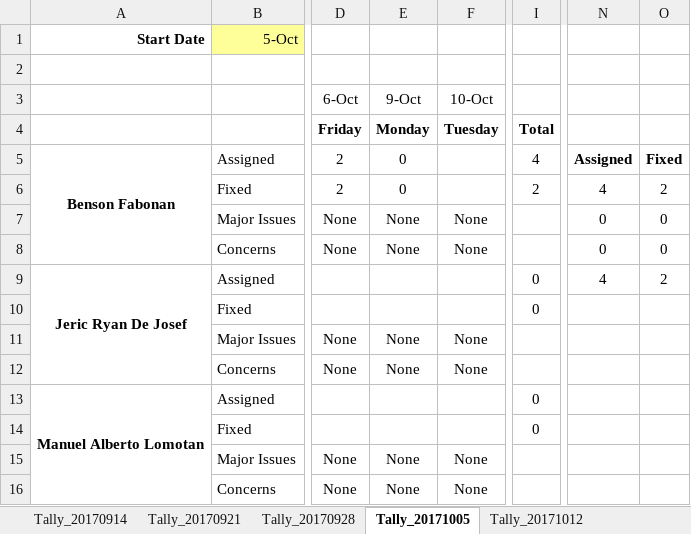
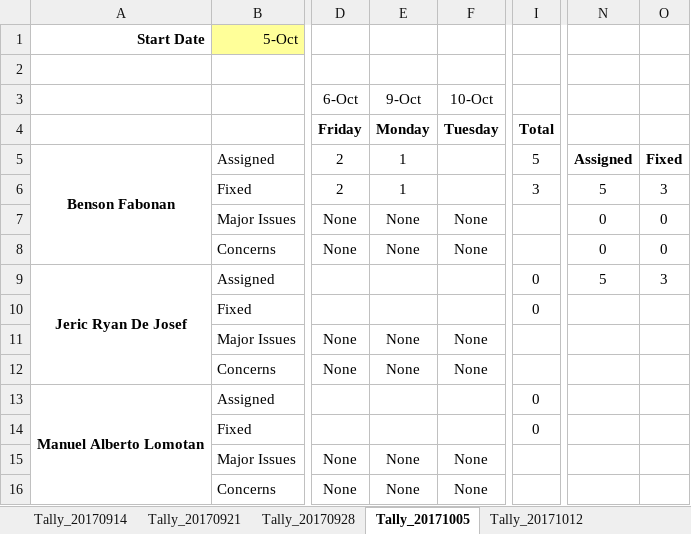
Before and after one commit to bfabonan/SSIS-Shared, an Excel workbook: Ticket_Tally_Sheet.xlsx, sheet Tally_20171005, drawn as a sheet; only a part is shown, gaps mark what is left out; values as stored, in another font and other column widths than the file's, no borders; the diff names each change by its address in the sheet, - before the commit and + after, or states it on an @@ line.

Commit message:
Added entry

```diff
--- a/Ticket_Tally_Sheet.xlsx (sheet Tally_20171005)
+++ b/Ticket_Tally_Sheet.xlsx (sheet Tally_20171005)
-E5:E6 (9-Oct): 0
+E5:E6 (9-Oct): 1
-I5: 4
+I5: 5
-I6: 2
+I6: 3
-N6: 4
+N6: 5
-O6: 2
+O6: 3
-N9: 4
+N9: 5
-O9: 2
+O9: 3
```
Also changed, not shown: DailyTicketReport.xlsx.
